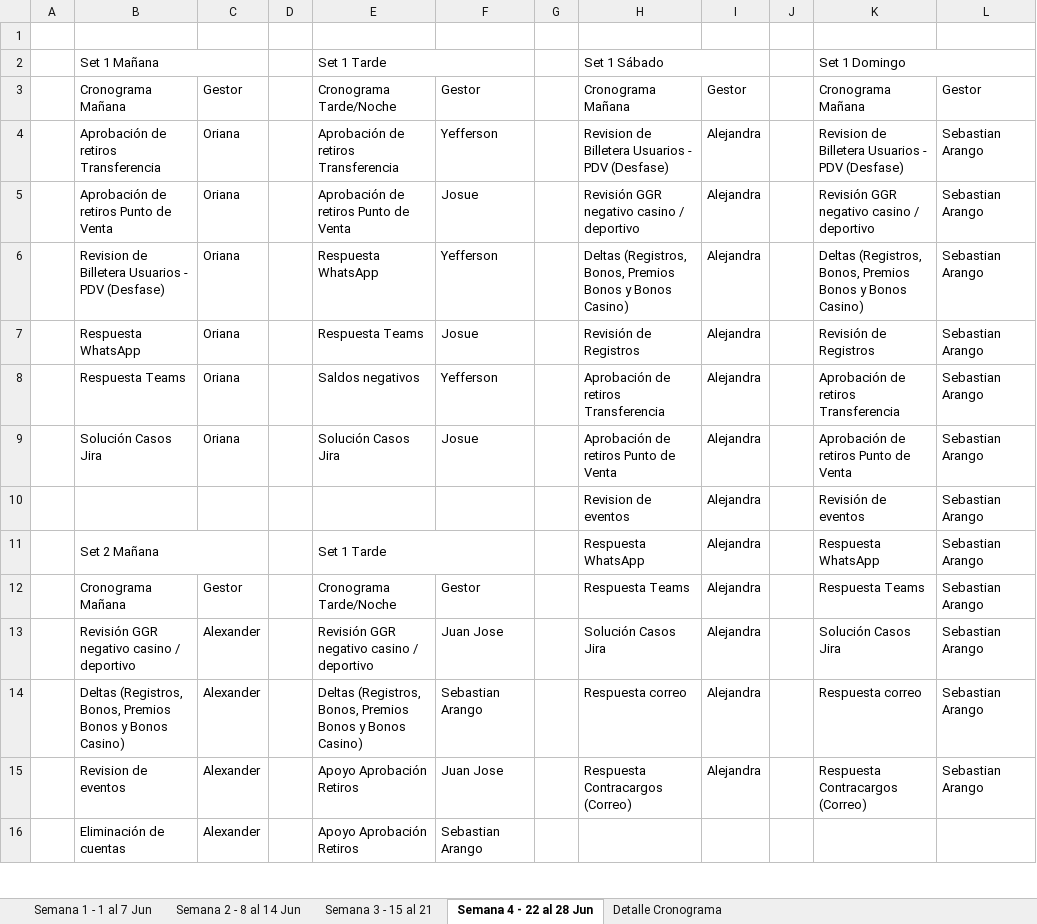
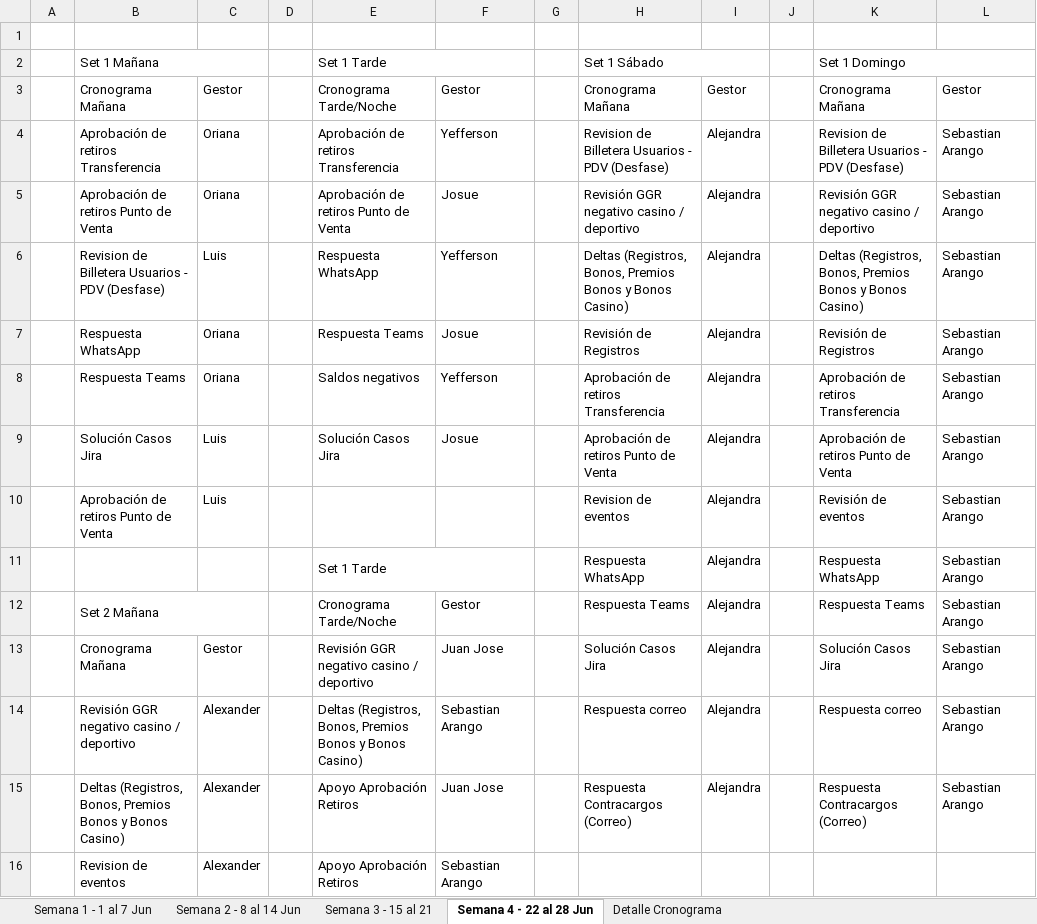
Before and after one commit to VirtualSoft026/riesgovirtualsoft, an Excel workbook: Cronograma de Tareas/Cronograma Junio.xlsx, sheet Semana 4 - 22 al 28 Jun, drawn as a sheet; only a part is shown; values as stored, in another font and other column widths than the file's, no cell formats; conditional formats not drawn; removed rows and columns are numbered as before the commit, all else as after; the diff covers the shown part only; the diff names each change by its address in the sheet, - before the commit and + after, or states it on an @@ line.

```diff
--- a/Cronograma de Tareas/Cronograma Junio.xlsx (sheet Semana 4 - 22 al 28 Jun)
+++ b/Cronograma de Tareas/Cronograma Junio.xlsx (sheet Semana 4 - 22 al 28 Jun)
-C6: Oriana
+C6: Luis
-C9: Oriana
+C9: Luis
-B10: (empty)
+B10: Aprobación de retiros Punto de Venta
-C10: (empty)
+C10: Luis
-B11: Set 2 Mañana
+B11: (empty)
-B11:C11 merged
-B12: Cronograma Mañana
+B12: Set 2 Mañana
+B12:C12 merged
-C12: Gestor
+C12: (empty)
-B13: Revisión GGR negativo casino / deportivo
+B13: Cronograma Mañana
-C13: Alexander
+C13: Gestor
-B14: Deltas (Registros, Bonos, Premios Bonos y Bonos Casino)
+B14: Revisión GGR negativo casino / deportivo
-B15: Revision de eventos
+B15: Deltas (Registros, Bonos, Premios Bonos y Bonos Casino)
-B16: Eliminación de cuentas
+B16: Revision de eventos
```
Also changed, not shown: 1 added row, 1 removed row, 21 edited cells and merged cells elsewhere in this sheet, cell formats, 1 other file.
